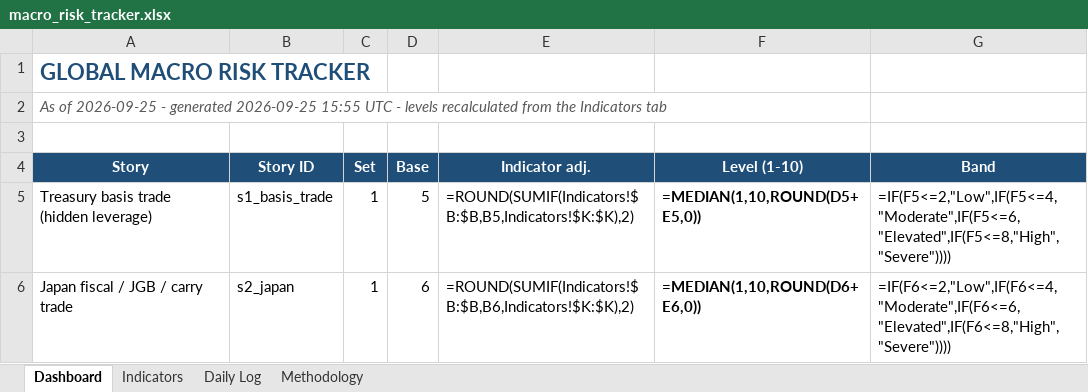
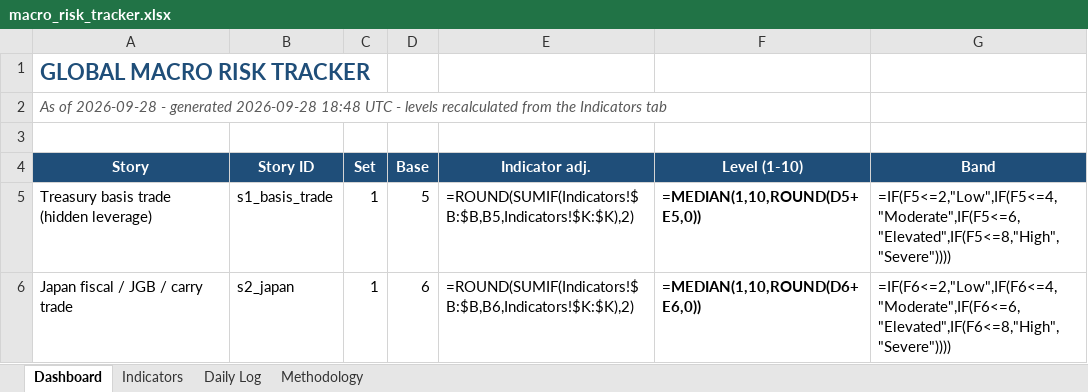
Before and after one commit to San-Geo/macro-risk-tracker, an Excel workbook: output/macro_risk_tracker.xlsx, sheet Dashboard, drawn as a sheet; only a part is shown; values as stored, in another font and other column widths than the file's, no borders; formulas without a stored value are shown as written; conditional formats not drawn; the diff names each change by its address in the sheet, - before the commit and + after, or states it on an @@ line.

```diff
--- a/output/macro_risk_tracker.xlsx (sheet Dashboard)
+++ b/output/macro_risk_tracker.xlsx (sheet Dashboard)
-A2 (Story): As of 2026-09-25 - generated 2026-09-25 15:55 UTC -…
+A2 (Story): As of 2026-09-28 - generated 2026-09-28 18:48 UTC -…
```
Also changed, not shown: sheet Daily Log, sheet Indicators, sheet Methodology, 11 other files.
